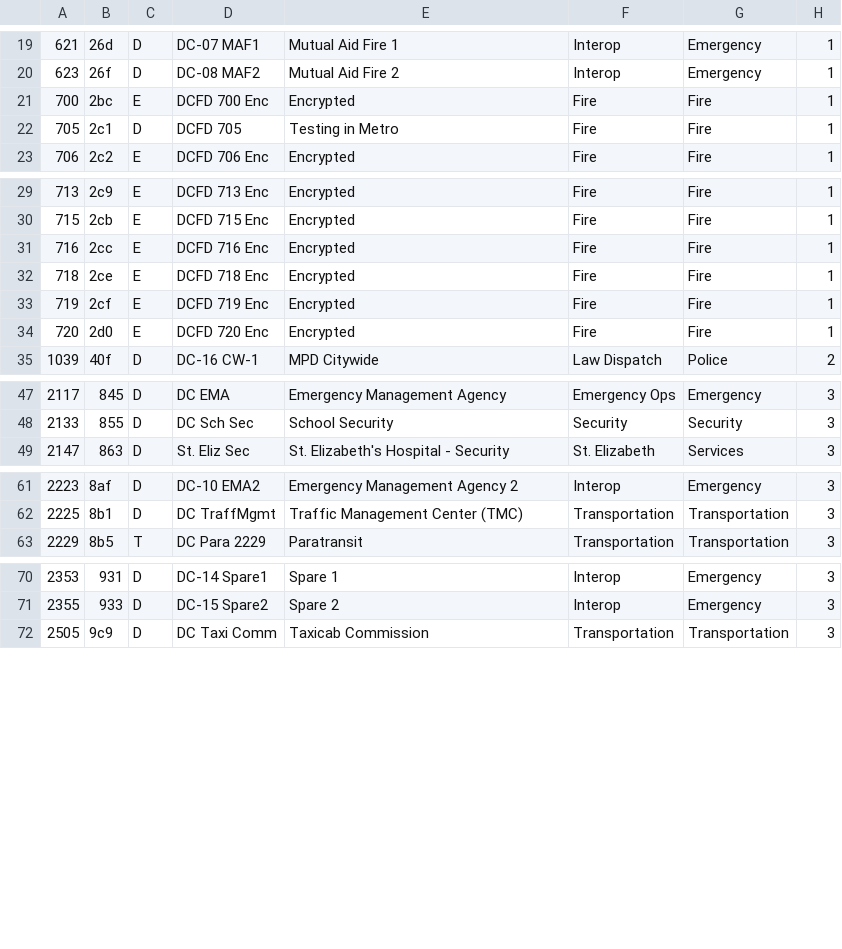
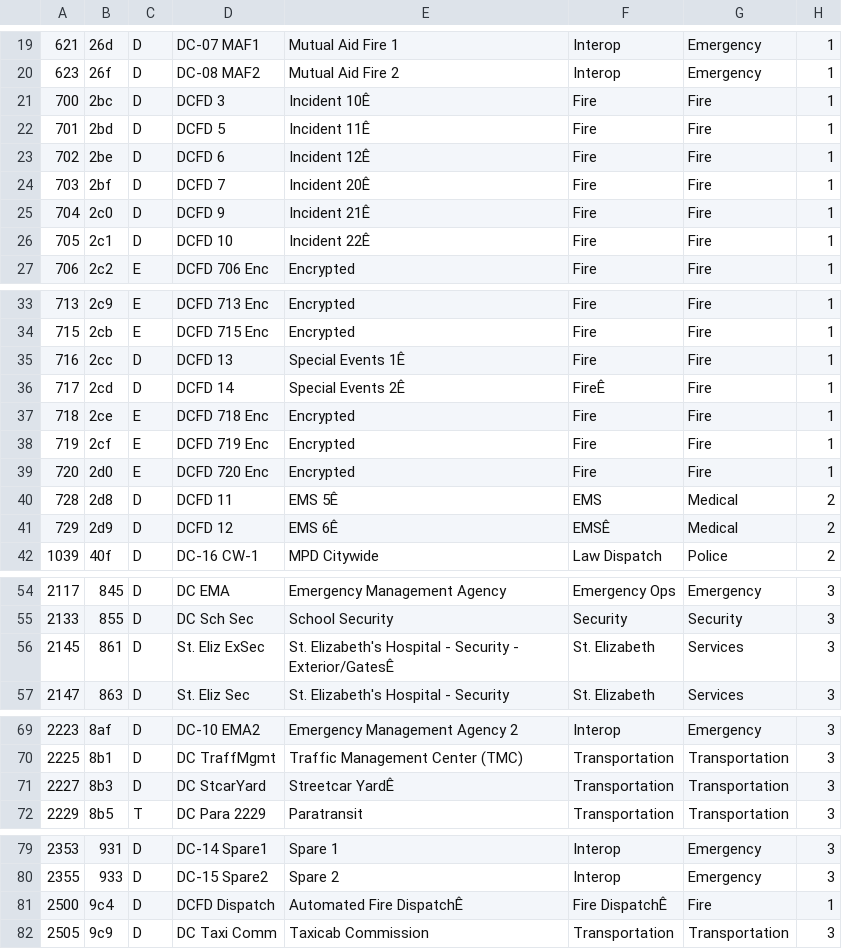
Before and after one commit to robotastic/smartnet-player, a CSV file: ChanList.csv, drawn as a sheet; only a part is shown, gaps mark what is left out; addresses are those after the commit; the diff names each change by its address in the sheet, - before the commit and + after, or states it on an @@ line.

Commit message:
less unkown channels

```diff
--- a/ChanList.csv
+++ b/ChanList.csv
-C21: E
+C21: D
-D21: DCFD 700 Enc
+D21: DCFD 3
-E21: Encrypted
+E21: Incident 10Ê
+row 22: 701 | 2bd | D | DCFD 5 | Incident 11Ê | Fire | Fire | 1
+row 23: 702 | 2be | D | DCFD 6 | Incident 12Ê | Fire | Fire | 1
+row 24: 703 | 2bf | D | DCFD 7 | Incident 20Ê | Fire | Fire | 1
+row 25: 704 | 2c0 | D | DCFD 9 | Incident 21Ê | Fire | Fire | 1
-D26: DCFD 705
+D26: DCFD 10
-E26: Testing in Metro
+E26: Incident 22Ê
-C35: E
+C35: D
-D35: DCFD 716 Enc
+D35: DCFD 13
-E35: Encrypted
+E35: Special Events 1Ê
+row 36: 717 | 2cd | D | DCFD 14 | Special Events 2Ê | FireÊ | Fire | 1
+row 40: 728 | 2d8 | D | DCFD 11 | EMS 5Ê | EMS | Medical | 2
+row 41: 729 | 2d9 | D | DCFD 12 | EMS 6Ê | EMSÊ | Medical | 2
+row 56: 2145 | 861 | D | St. Eliz ExSec | St. Elizabeth's Hospital - Security - Exterior/GatesÊ | St. Elizabeth | Services | 3
+row 71: 2227 | 8b3 | D | DC StcarYard | Streetcar YardÊ | Transportation | Transportation | 3
+row 81: 2500 | 9c4 | D | DCFD Dispatch | Automated Fire DispatchÊ | Fire DispatchÊ | Fire | 1
```
